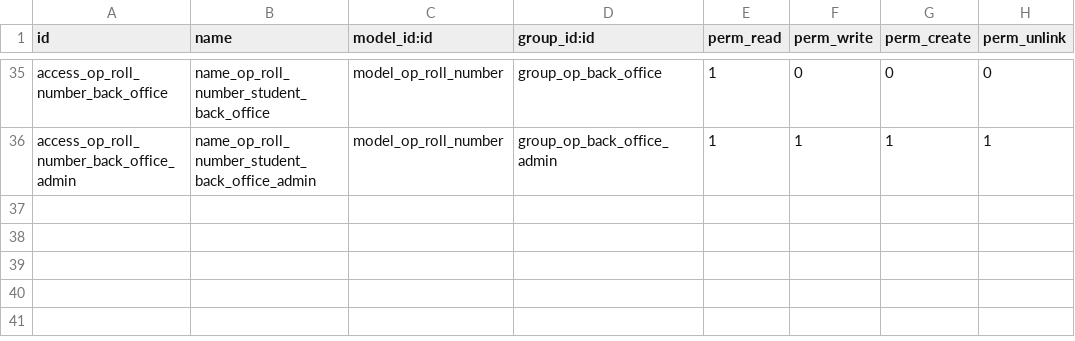
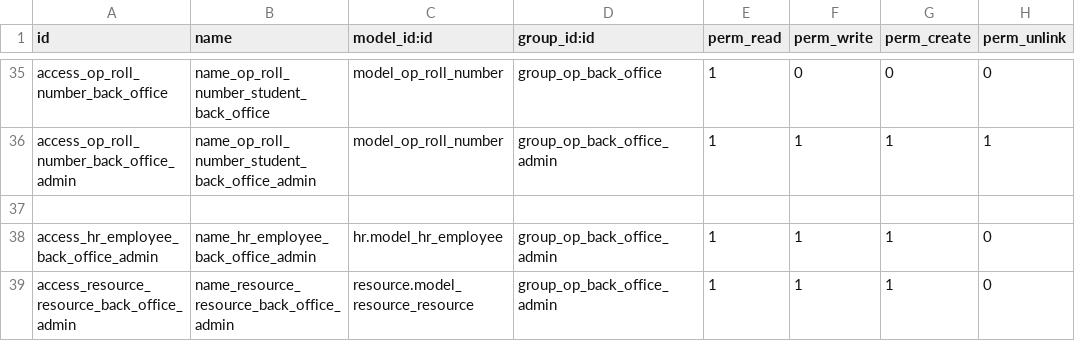
Before and after one commit to openeducat/openeducat_erp, a CSV file: openeducat_core/security/ir.model.access.csv, drawn as a sheet; only a part is shown, gaps mark what is left out.

```diff
--- a/openeducat_core/security/ir.model.access.csv
+++ b/openeducat_core/security/ir.model.access.csv
@@ -36 +36,4 @@ access_op_roll_number_back_office,name_op_roll_number_student_back_office,model_
 access_op_roll_number_back_office_admin,name_op_roll_number_student_back_office_admin,model_op_roll_number,group_op_back_office_admin,1,1,1,1
+
+access_hr_employee_back_office_admin,name_hr_employee_back_office_admin,hr.model_hr_employee,group_op_back_office_admin,1,1,1,0
+access_resource_resource_back_office_admin,name_resource_resource_back_office_admin,resource.model_resource_resource,group_op_back_office_admin,1,1,1,0
```
Also changed, not shown: openeducat_assignment/security/ir.model.access.csv, openeducat_exam/security/ir.model.access.csv, 10 other files.
